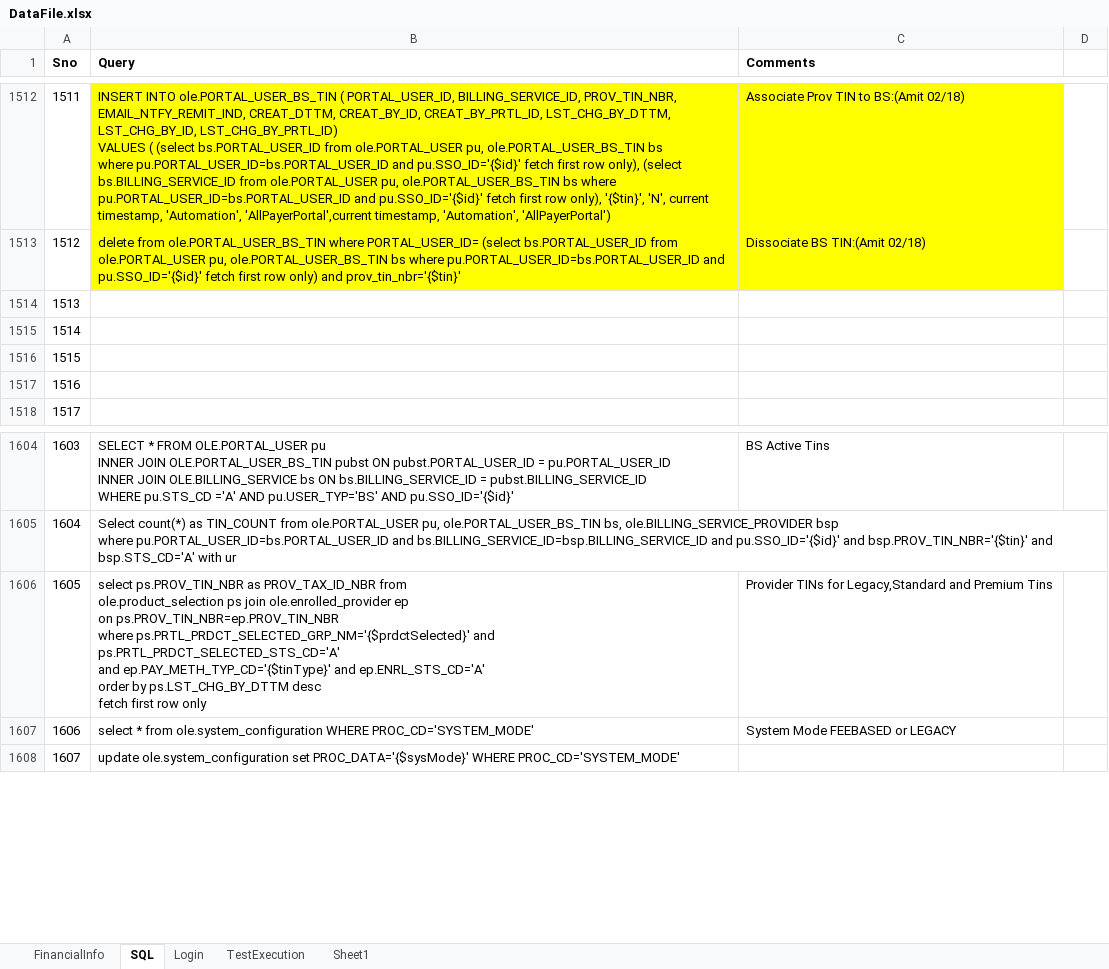
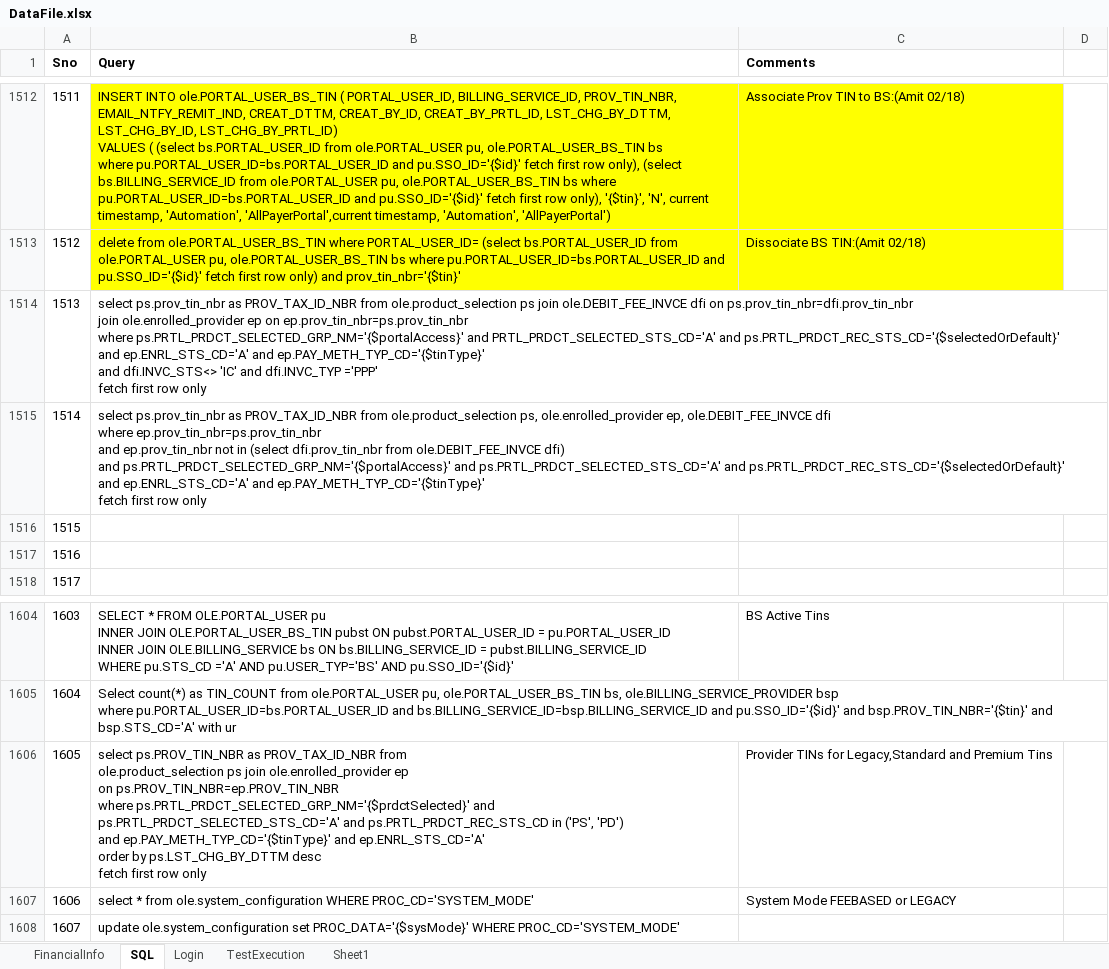
Before and after one commit to yaminichinchinedi/CucumberFramework, an Excel workbook: Online-Portals/UPA/DataFiles/DataFile.xlsx, sheet SQL, drawn as a sheet; only a part is shown, gaps mark what is left out; values as stored, in another font and other column widths than the file's, no borders; ↵ is a line break in a cell; the diff names each change by its address in the sheet, - before the commit and + after, or states it on an @@ line.

Commit message:
Update DataFile.xlsx

```diff
--- a/Online-Portals/UPA/DataFiles/DataFile.xlsx (sheet SQL)
+++ b/Online-Portals/UPA/DataFiles/DataFile.xlsx (sheet SQL)
-B1514 (Query): (empty)
+B1514 (Query): select ps.prov_tin_nbr as PROV_TAX_ID_NBR from ole.product_selection ps join ole.DEBIT_FEE_INVCE dfi on ps.prov_tin_nbr=dfi.prov_tin_nbr ↵ join ole.enrolled_provider ep on ep.prov_tin_nbr=ps.prov_tin_nbr ↵ where ps.PRTL_PRDCT_SELECTED_GRP_NM='{$portalAccess}' and PRTL_PRDCT_SELECTED_STS_CD='A' and ps.PRTL_PRDCT_REC_STS_CD='{$selectedOrDefault}' ↵ and ep.ENRL_STS_CD='A' and ep.PAY_METH_TYP_CD='{$tinType}' ↵ and dfi.INVC_STS<> 'IC' and dfi.INVC_TYP ='PPP' ↵ fetch first row only
-B1515 (Query): (empty)
+B1515 (Query): select ps.prov_tin_nbr as PROV_TAX_ID_NBR from ole.product_selection ps, ole.enrolled_provider ep, ole.DEBIT_FEE_INVCE dfi ↵ where ep.prov_tin_nbr=ps.prov_tin_nbr ↵ and ep.prov_tin_nbr not in (select dfi.prov_tin_nbr from ole.DEBIT_FEE_INVCE dfi) ↵ and ps.PRTL_PRDCT_SELECTED_GRP_NM='{$portalAccess}' and ps.PRTL_PRDCT_SELECTED_STS_CD='A' and ps.PRTL_PRDCT_REC_STS_CD='{$selectedOrDefault}' ↵ and ep.ENRL_STS_CD='A' and ep.PAY_METH_TYP_CD='{$tinType}' ↵ fetch first row only
-B1606 (Query): …ps.PRTL_PRDCT_SELECTED_STS_CD='A' ↵ and ep.PAY_METH_TYP_CD='{$tinType}' and…
+B1606 (Query): …ps.PRTL_PRDCT_SELECTED_STS_CD='A' and ps.PRTL_PRDCT_REC_STS_CD in ('PS', 'PD') ↵ and ep.PAY_METH_TYP_CD='{$tinType}' and…
```
